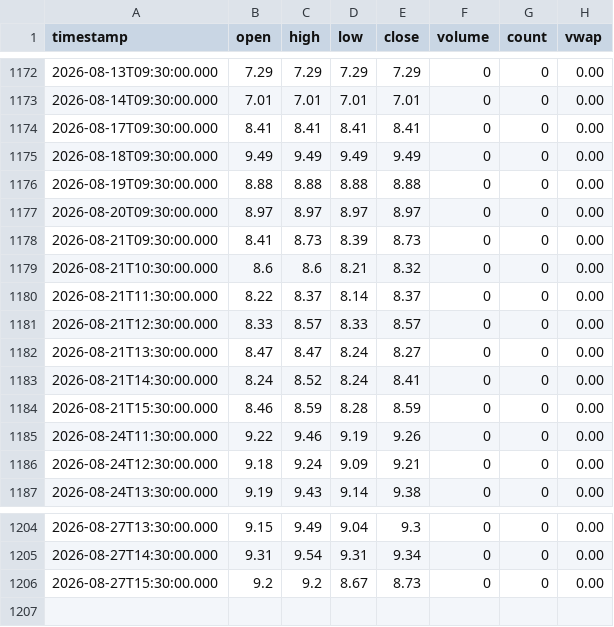
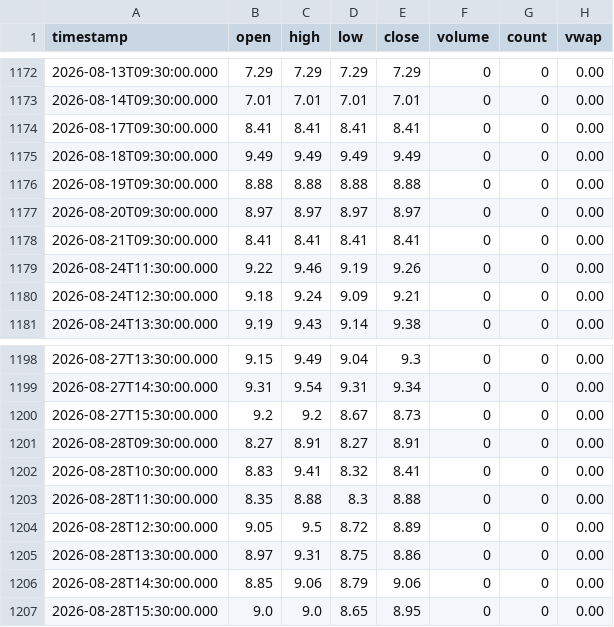
Before and after one commit to rava8989/vix-daily11, a CSV file: data/cor1m/raw_2026_2027.csv, drawn as a sheet; only a part is shown, gaps mark what is left out.

```diff
--- a/data/cor1m/raw_2026_2027.csv
+++ b/data/cor1m/raw_2026_2027.csv
@@ -1177,9 +1177,3 @@ timestamp,open,high,low,close,volume,count,vwap
 2026-08-20T09:30:00.000,8.97,8.97,8.97,8.97,0,0,0.00
-2026-08-21T09:30:00.000,8.41,8.73,8.39,8.73,0,0,0.00
-2026-08-21T10:30:00.000,8.6,8.6,8.21,8.32,0,0,0.00
-2026-08-21T11:30:00.000,8.22,8.37,8.14,8.37,0,0,0.00
-2026-08-21T12:30:00.000,8.33,8.57,8.33,8.57,0,0,0.00
-2026-08-21T13:30:00.000,8.47,8.47,8.24,8.27,0,0,0.00
-2026-08-21T14:30:00.000,8.24,8.52,8.24,8.41,0,0,0.00
-2026-08-21T15:30:00.000,8.46,8.59,8.28,8.59,0,0,0.00
+2026-08-21T09:30:00.000,8.41,8.41,8.41,8.41,0,0,0.00
 2026-08-24T11:30:00.000,9.22,9.46,9.19,9.26,0,0,0.00
@@ -1206 +1200,8 @@ timestamp,open,high,low,close,volume,count,vwap
 2026-08-27T15:30:00.000,9.2,9.2,8.67,8.73,0,0,0.00
+2026-08-28T09:30:00.000,8.27,8.91,8.27,8.91,0,0,0.00
+2026-08-28T10:30:00.000,8.83,9.41,8.32,8.41,0,0,0.00
+2026-08-28T11:30:00.000,8.35,8.88,8.3,8.88,0,0,0.00
+2026-08-28T12:30:00.000,9.05,9.5,8.72,8.89,0,0,0.00
+2026-08-28T13:30:00.000,8.97,9.31,8.75,8.86,0,0,0.00
+2026-08-28T14:30:00.000,8.85,9.06,8.79,9.06,0,0,0.00
+2026-08-28T15:30:00.000,9.0,9.0,8.65,8.95,0,0,0.00
```
Also changed, not shown: data/vix_term/daily.csv, 1 other file.
